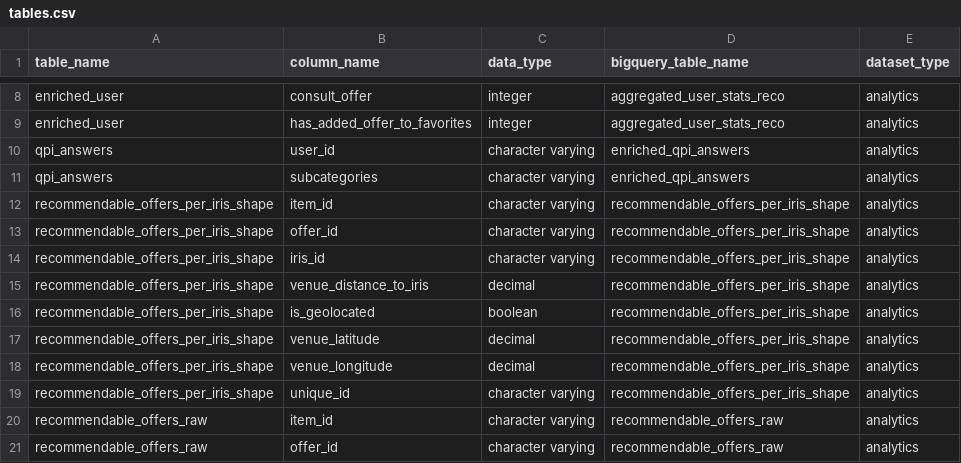
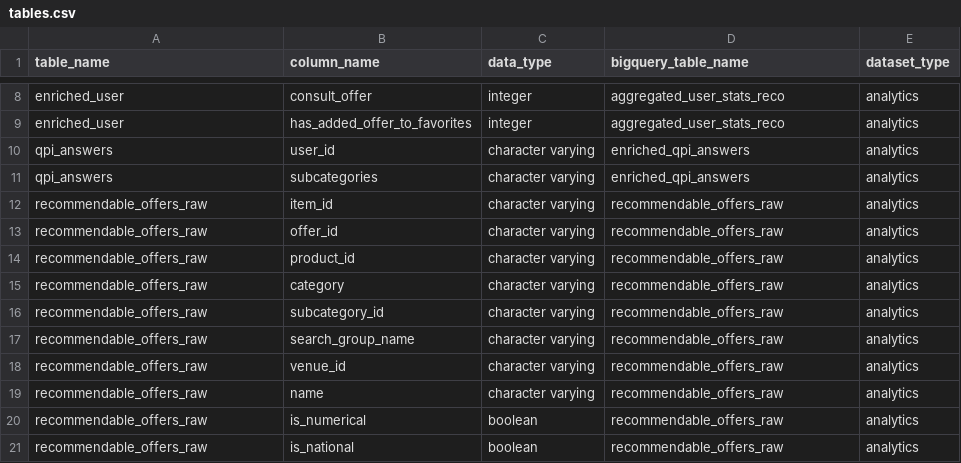
Before and after one commit to pass-culture/data-gcp, a CSV file: orchestration/dags/ressources/tables.csv, drawn as a sheet; only a part is shown, gaps mark what is left out; the shorter side is filled out with more unchanged rows; the diff names each change by its address in the sheet, - before the commit and + after, or states it on an @@ line.

```diff
--- a/orchestration/dags/ressources/tables.csv
+++ b/orchestration/dags/ressources/tables.csv
-row 12: recommendable_offers_per_iris_shape | item_id | character varying | recommendable_offers_per_iris_shape | analytics
-row 13: recommendable_offers_per_iris_shape | offer_id | character varying | recommendable_offers_per_iris_shape | analytics
-row 14: recommendable_offers_per_iris_shape | iris_id | character varying | recommendable_offers_per_iris_shape | analytics
-row 15: recommendable_offers_per_iris_shape | venue_distance_to_iris | decimal | recommendable_offers_per_iris_shape | analytics
-row 16: recommendable_offers_per_iris_shape | is_geolocated | boolean | recommendable_offers_per_iris_shape | analytics
-row 17: recommendable_offers_per_iris_shape | venue_latitude | decimal | recommendable_offers_per_iris_shape | analytics
-row 18: recommendable_offers_per_iris_shape | venue_longitude | decimal | recommendable_offers_per_iris_shape | analytics
-row 19: recommendable_offers_per_iris_shape | unique_id | character varying | recommendable_offers_per_iris_shape | analytics
```
Also changed, not shown: 17 other files.
